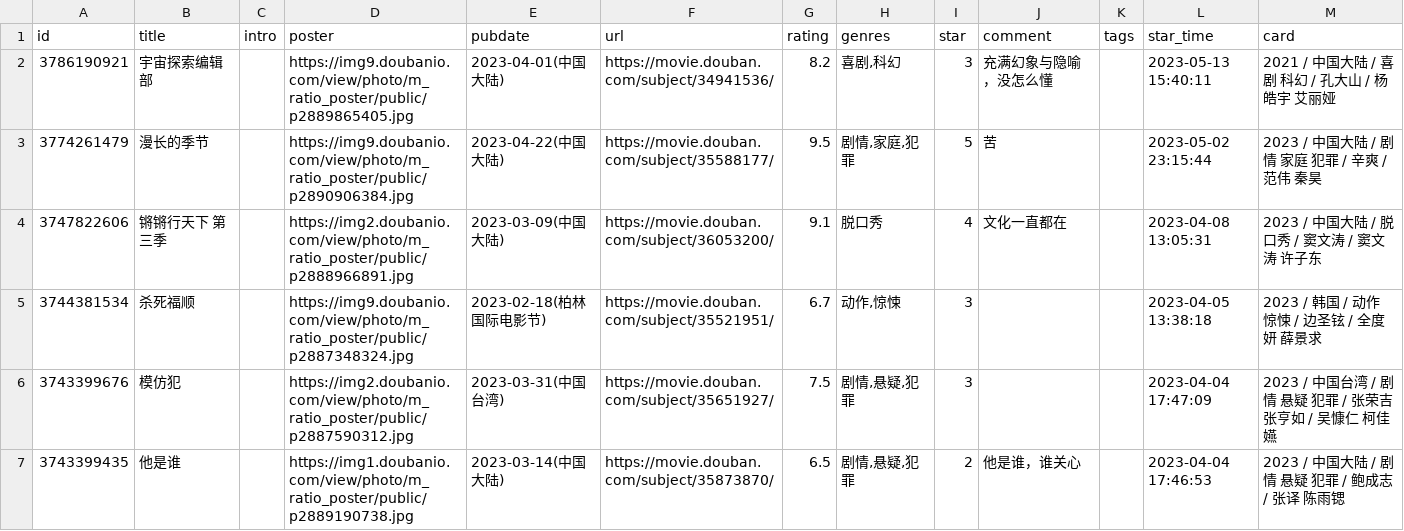
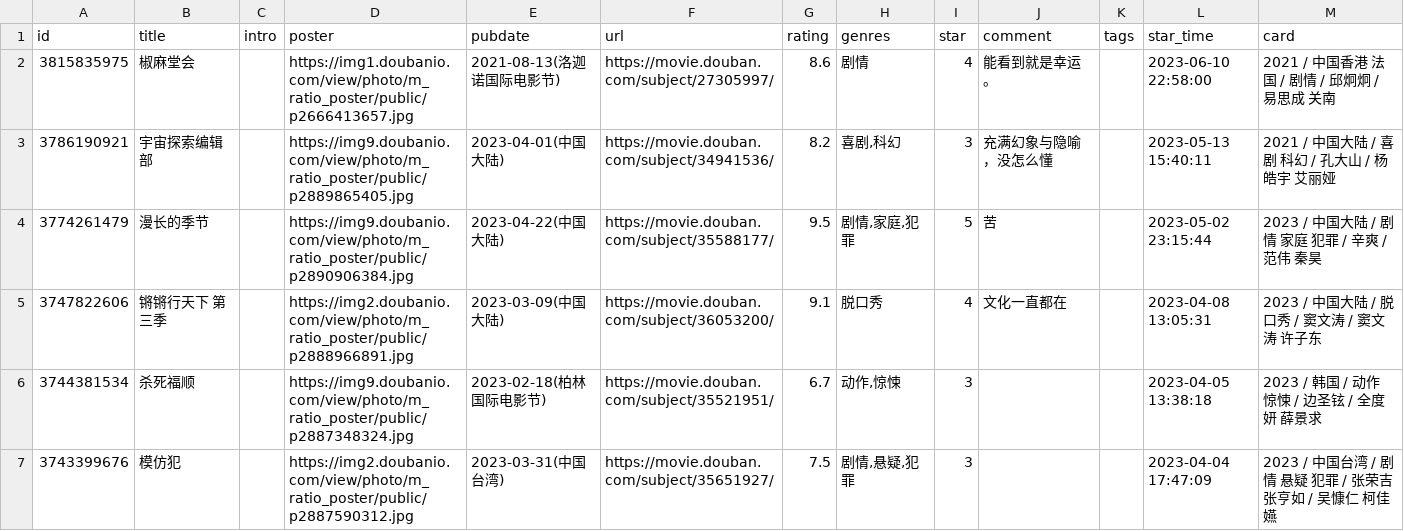
Before and after one commit to oldhand7/html-res-mm, a CSV file: data/douban/movie.csv, drawn as a sheet; only a part is shown; the shorter side is filled out with more unchanged rows.

Commit message:
chore: update douban data

```diff
--- a/data/douban/movie.csv
+++ b/data/douban/movie.csv
@@ -1,2 +1,3 @@
 id,title,intro,poster,pubdate,url,rating,genres,star,comment,tags,star_time,card
+3815835975,椒麻堂会,,https://img1.doubanio.com/view/photo/m_ratio_poster/public/p2666413657.jpg,2021-08-13(洛迦诺国际电影节),https://movie.douban.com/subject/27305997/,8.6,剧情,4,能看到就是幸运。,,2023-06-10 22:58:00,2021 / 中国香港 法国 / 剧情 / 邱炯炯 / 易思成 关南
 3786190921,宇宙探索编辑部,,https://img9.doubanio.com/view/photo/m_ratio_poster/public/p2889865405.jpg,2023-04-01(中国大陆),https://movie.douban.com/subject/34941536/,8.2,"喜剧,科幻",3,充满幻象与隐喻，没怎么懂,,2023-05-13 15:40:11,2021 / 中国大陆 / 喜剧 科幻 / 孔大山 / 杨皓宇 艾丽娅
```
